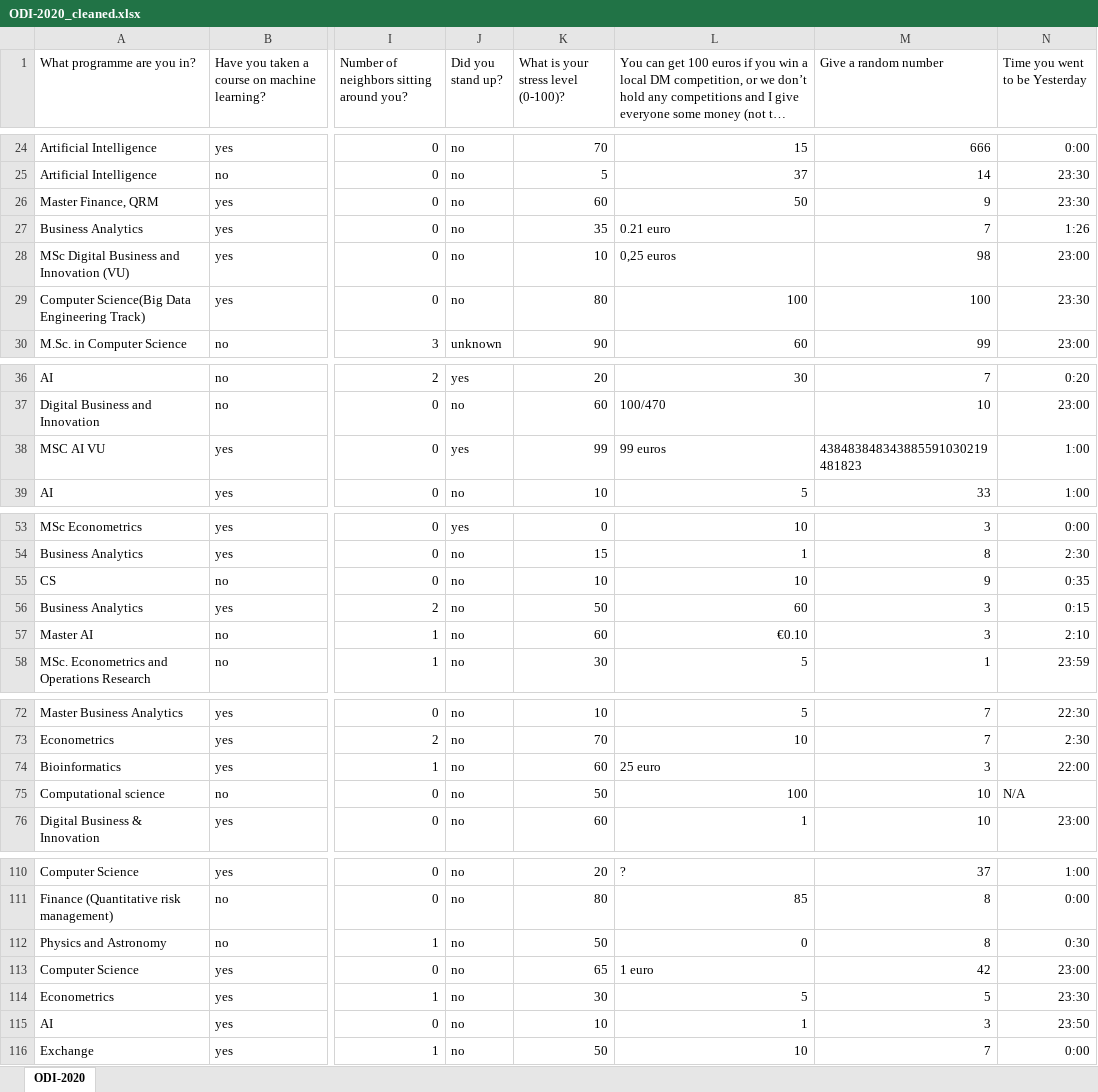
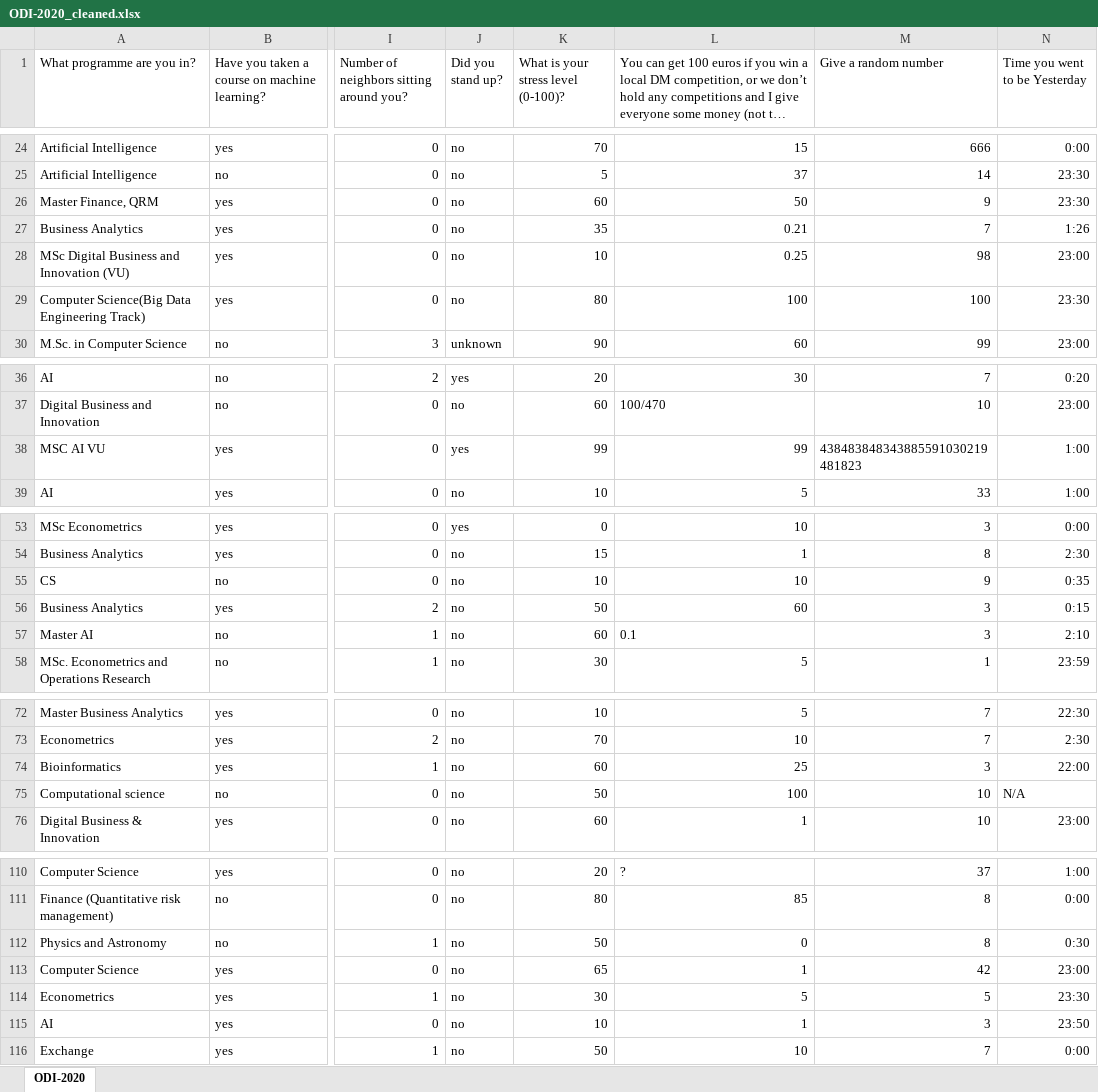
Before and after one commit to AnnemijnD/datamining, an Excel workbook: Assignment1/data/ODI-2020_cleaned.xlsx, sheet ODI-2020, drawn as a sheet; only a part is shown, gaps mark what is left out; long unchanged cells end in …; values as stored, in another font and other column widths than the file's, no borders; the diff covers the shown part only; the diff names each change by its address in the sheet, - before the commit and + after, or states it on an @@ line.

Commit message:
classify programme

```diff
--- a/Assignment1/data/ODI-2020_cleaned.xlsx (sheet ODI-2020)
+++ b/Assignment1/data/ODI-2020_cleaned.xlsx (sheet ODI-2020)
-L27: 0.21 euro
+L27: 0.21
-L28: 0,25 euros
+L28: 0.25
-L38: 99 euros
+L38: 99
-L57: €0.10
+L57: 0.1
-L74: 25 euro
+L74: 25
-L113: 1 euro
+L113: 1
```
Also changed, not shown: 5 edited cells elsewhere in this sheet, 3 other files.
